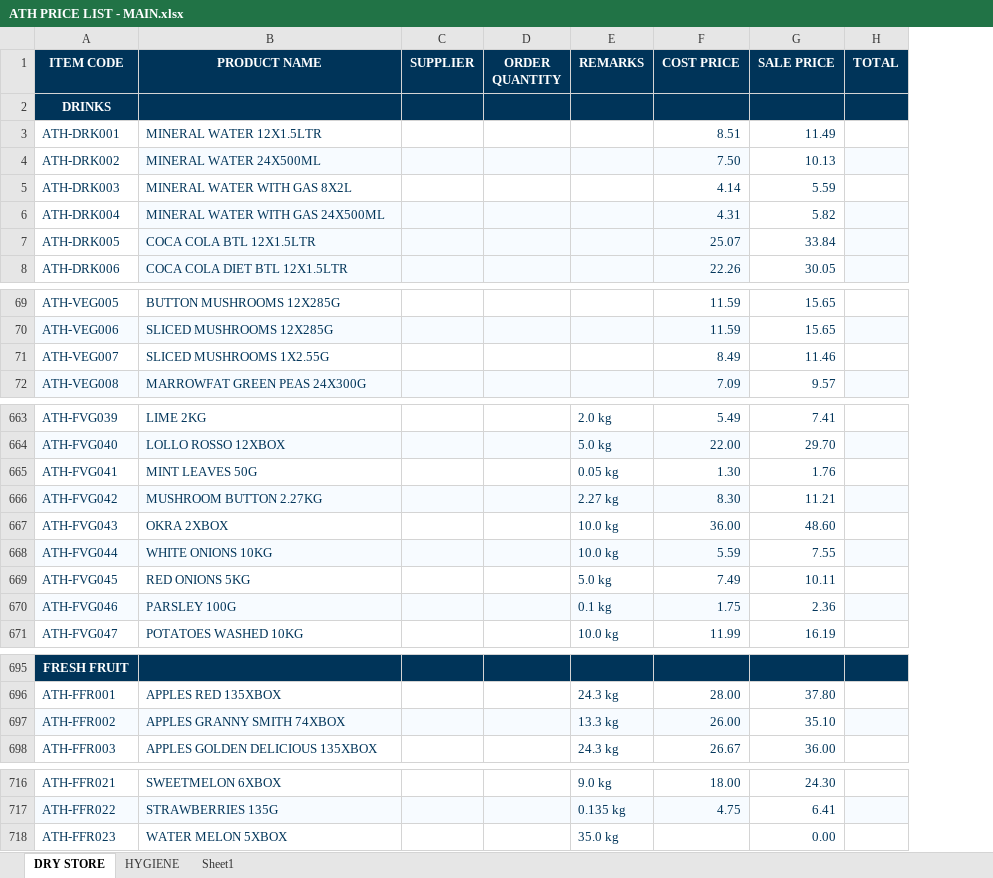
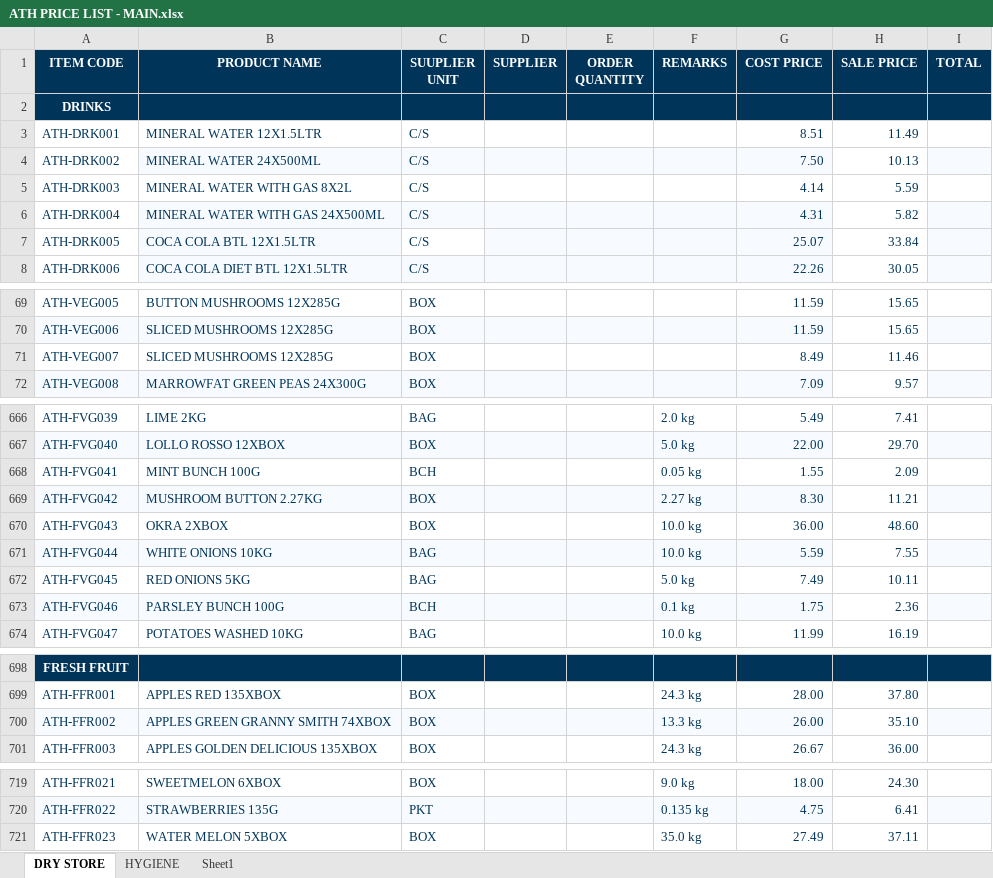
Before and after one commit to two52yards-pixel/Athenainternalquote, an Excel workbook: data/ATH PRICE LIST - MAIN.xlsx, sheet DRY STORE, drawn as a sheet; only a part is shown, gaps mark what is left out; values as stored, in another font and other column widths than the file's, no borders; addresses are those after the commit; the diff covers the shown part only; the diff names each change by its address in the sheet, - before the commit and + after, or states it on an @@ line.

```diff
--- a/data/ATH PRICE LIST - MAIN.xlsx (sheet DRY STORE)
+++ b/data/ATH PRICE LIST - MAIN.xlsx (sheet DRY STORE)
+column C (SUUPLIER UNIT), rows 3-8: all C/S; rows 69-72: all BOX; rows 666-674: BAG | BOX | BCH | BOX | BOX | BAG | BAG | BCH | BAG; rows 699-701: all BOX; rows 719-721: BOX | PKT | BOX
-B71 (PRODUCT NAME): SLICED MUSHROOMS 1X2.55G
+B71 (PRODUCT NAME): SLICED MUSHROOMS 12X285G
-B668 (PRODUCT NAME): MINT LEAVES 50G
+B668 (PRODUCT NAME): MINT BUNCH 100G
-G668 (COST PRICE): 1.30
+G668 (COST PRICE): 1.55
-H668 (SALE PRICE): 1.76
+H668 (SALE PRICE): 2.09
-B673 (PRODUCT NAME): PARSLEY 100G
+B673 (PRODUCT NAME): PARSLEY BUNCH 100G
-B700 (PRODUCT NAME): APPLES GRANNY SMITH 74XBOX
+B700 (PRODUCT NAME): APPLES GREEN GRANNY SMITH 74XBOX
-G721 (COST PRICE): (empty)
+G721 (COST PRICE): 27.49
-H721 (SALE PRICE): 0.00
+H721 (SALE PRICE): 37.11
```
Also changed, not shown: 3 added rows, 18 edited cells and cell formats elsewhere in this sheet, formulas that keep their value.
